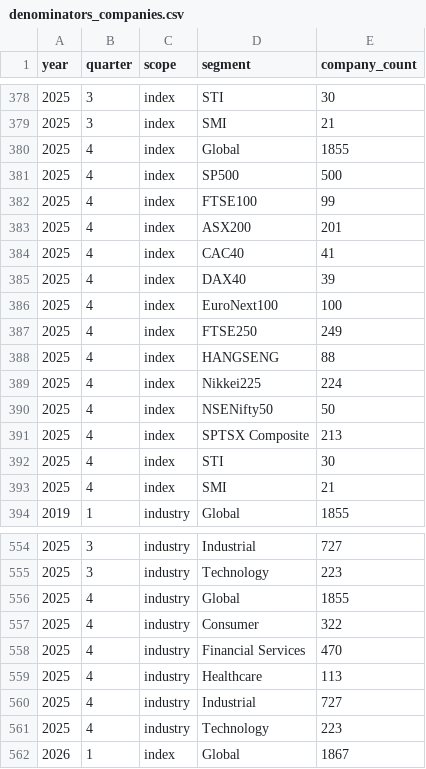
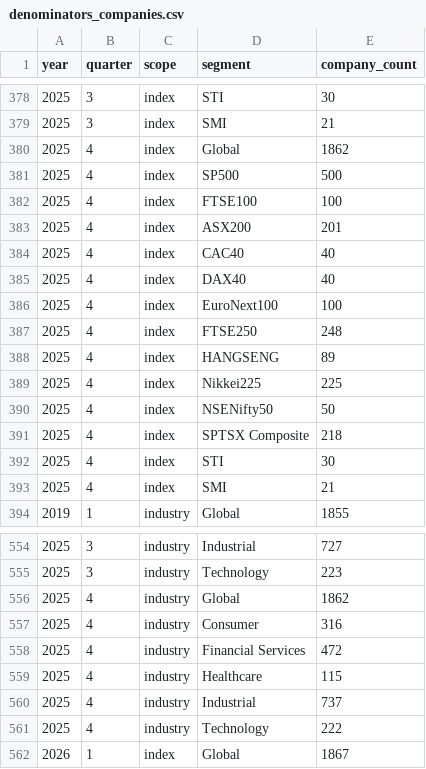
Before and after one commit to asafrubin00/ceo-turnover-index, a CSV file: data/denominators_companies.csv, drawn as a sheet; only a part is shown, gaps mark what is left out; the diff covers the shown part only.

```diff
--- a/data/denominators_companies.csv
+++ b/data/denominators_companies.csv
@@ -379,14 +379,14 @@ year,quarter,scope,segment,company_count
 2025,3,index,SMI,21
-2025,4,index,Global,1855
+2025,4,index,Global,1862
 2025,4,index,SP500,500
-2025,4,index,FTSE100,99
+2025,4,index,FTSE100,100
 2025,4,index,ASX200,201
-2025,4,index,CAC40,41
-2025,4,index,DAX40,39
+2025,4,index,CAC40,40
+2025,4,index,DAX40,40
 2025,4,index,EuroNext100,100
-2025,4,index,FTSE250,249
-2025,4,index,HANGSENG,88
-2025,4,index,Nikkei225,224
+2025,4,index,FTSE250,248
+2025,4,index,HANGSENG,89
+2025,4,index,Nikkei225,225
 2025,4,index,NSENifty50,50
-2025,4,index,SPTSX Composite,213
+2025,4,index,SPTSX Composite,218
 2025,4,index,STI,30
@@ -555,8 +555,8 @@ year,quarter,scope,segment,company_count
 2025,3,industry,Technology,223
-2025,4,industry,Global,1855
-2025,4,industry,Consumer,322
-2025,4,industry,Financial Services,470
-2025,4,industry,Healthcare,113
-2025,4,industry,Industrial,727
-2025,4,industry,Technology,223
+2025,4,industry,Global,1862
+2025,4,industry,Consumer,316
+2025,4,industry,Financial Services,472
+2025,4,industry,Healthcare,115
+2025,4,industry,Industrial,737
+2025,4,industry,Technology,222
 2026,1,index,Global,1867
```
Also changed, not shown: 20 added rows elsewhere in this file, data/index_quarterly_metrics.csv, data/industry_quarterly_metrics.csv, 4 other files.
